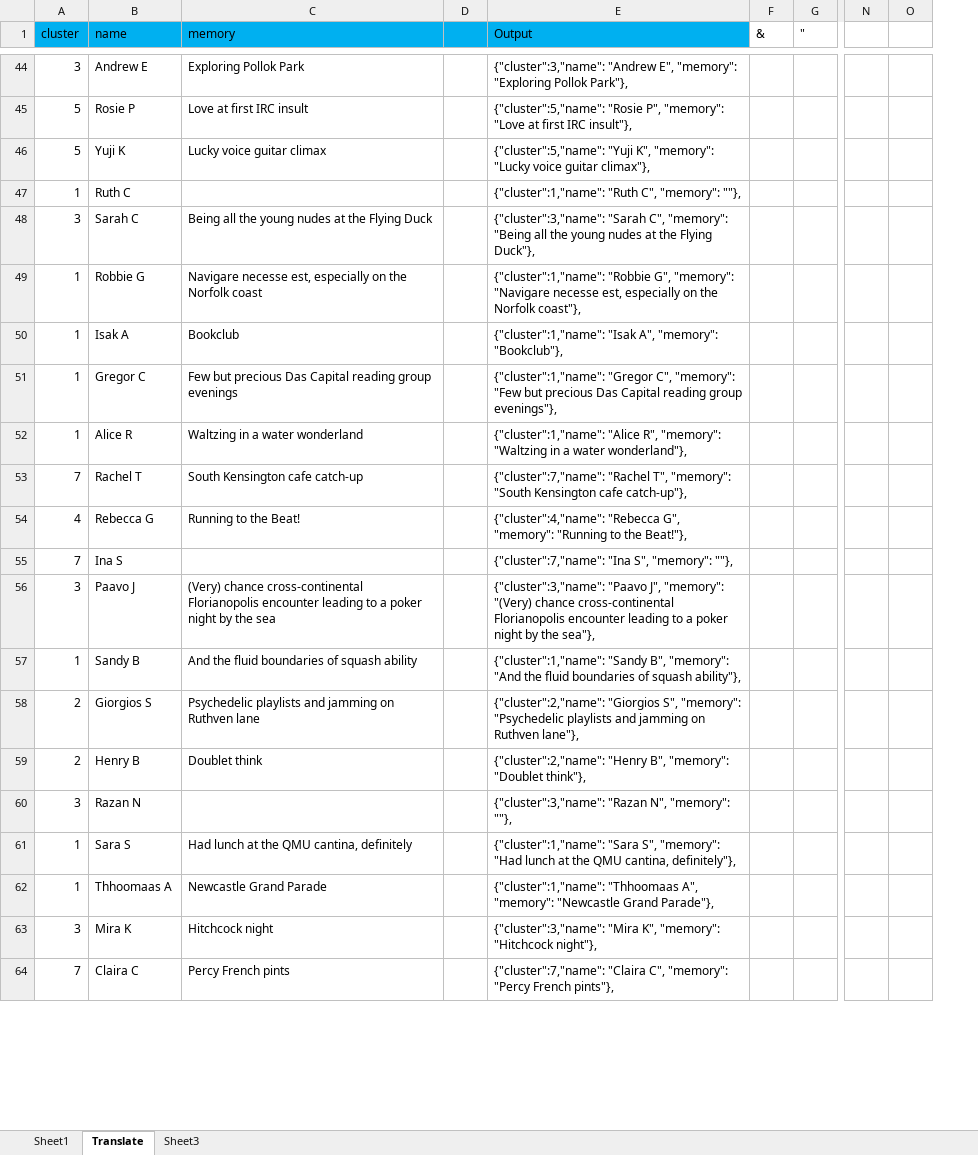
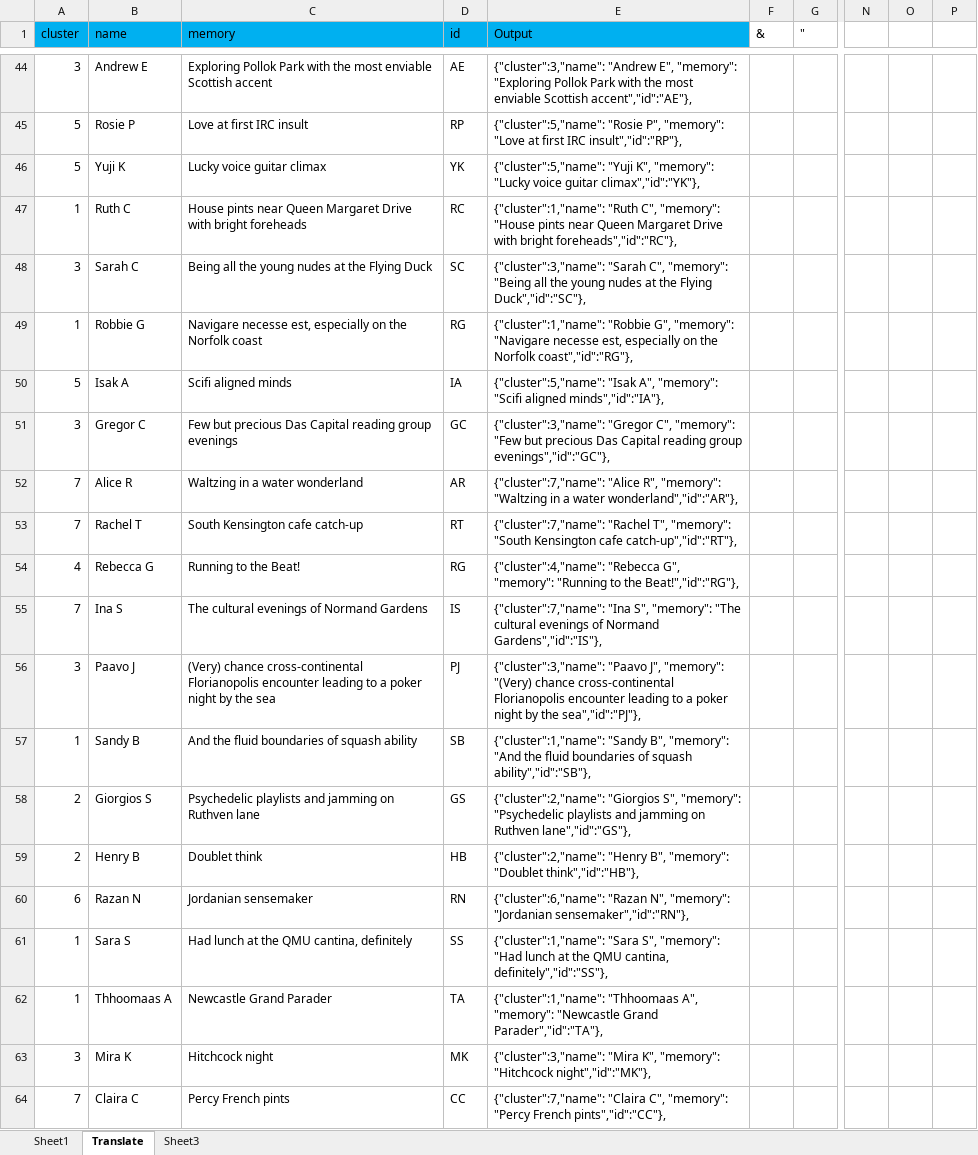
Before and after one commit to Autio/autio.github.io, an Excel workbook: projects/memblobs/memories.xlsx, sheet Translate, drawn as a sheet; only a part is shown, gaps mark what is left out; values as stored, in another font and other column widths than the file's, no borders; removed rows and columns are numbered as before the commit, all else as after; the diff covers the shown part only; the diff names each change by its address in the sheet, - before the commit and + after, or states it on an @@ line.

Commit message:
First deployment

```diff
--- a/projects/memblobs/memories.xlsx (sheet Translate)
+++ b/projects/memblobs/memories.xlsx (sheet Translate)
-column D, empty
+column D (id), rows 44-64: AE | RP | YK | RC | SC | RG | IA | GC | AR | RT | RG | IS | PJ | SB | GS | HB | RN | SS | TA | MK | CC
+column P, empty
-C44 (memory): Exploring Pollok Park
+C44 (memory): Exploring Pollok Park with the most enviable Scottish accent
-E44 (Output): …"Exploring Pollok Park"},
+E44 (Output): …"Exploring Pollok Park with the most enviable Scottish accent","id":"AE"},
-E45 (Output): …first IRC insult"},
+E45 (Output): …first IRC insult","id":"RP"},
-E46 (Output): …voice guitar climax"},
+E46 (Output): …voice guitar climax","id":"YK"},
-C47 (memory): (empty)
+C47 (memory): House pints near Queen Margaret Drive with bright foreheads
-E47 (Output): …C", "memory": ""},
+E47 (Output): …C", "memory": "House pints near Queen Margaret Drive with bright foreheads","id":"RC"},
-E48 (Output): …the Flying Duck"},
+E48 (Output): …the Flying Duck","id":"SC"},
-E49 (Output): …the Norfolk coast"},
+E49 (Output): …the Norfolk coast","id":"RG"},
-A50 (cluster): 1
+A50 (cluster): 5
-C50 (memory): Bookclub
+C50 (memory): Scifi aligned minds
-E50 (Output): {"cluster":1,"name": "Isak A", "memory": "Bookclub"},
+E50 (Output): {"cluster":5,"name": "Isak A", "memory": "Scifi aligned minds","id":"IA"},
-A51 (cluster): 1
+A51 (cluster): 3
-E51 (Output): {"cluster":1,"name": "Gregor C", "memory": "Few but precious Das Capital reading group evenings"},
+E51 (Output): {"cluster":3,"name": "Gregor C", "memory": "Few but precious Das Capital reading group evenings","id":"GC"},
-A52 (cluster): 1
+A52 (cluster): 7
-E52 (Output): {"cluster":1,"name": "Alice R", "memory": "Waltzing in a water wonderland"},
+E52 (Output): {"cluster":7,"name": "Alice R", "memory": "Waltzing in a water wonderland","id":"AR"},
-E53 (Output): …Kensington cafe catch-up"},
+E53 (Output): …Kensington cafe catch-up","id":"RT"},
-E54 (Output): …to the Beat!"},
+E54 (Output): …to the Beat!","id":"RG"},
-C55 (memory): (empty)
+C55 (memory): The cultural evenings of Normand Gardens
-E55 (Output): …S", "memory": ""},
+E55 (Output): …S", "memory": "The cultural evenings of Normand Gardens","id":"IS"},
-E56 (Output): …by the sea"},
+E56 (Output): …by the sea","id":"PJ"},
-E57 (Output): …of squash ability"},
+E57 (Output): …of squash ability","id":"SB"},
-E58 (Output): …on Ruthven lane"},
+E58 (Output): …on Ruthven lane","id":"GS"},
-E59 (Output): …"memory": "Doublet think"},
+E59 (Output): …"memory": "Doublet think","id":"HB"},
-A60 (cluster): 3
+A60 (cluster): 6
-C60 (memory): (empty)
+C60 (memory): Jordanian sensemaker
-E60 (Output): {"cluster":3,"name": "Razan N", "memory": ""},
+E60 (Output): {"cluster":6,"name": "Razan N", "memory": "Jordanian sensemaker","id":"RN"},
-E61 (Output): …QMU cantina, definitely"},
+E61 (Output): …QMU cantina, definitely","id":"SS"},
-C62 (memory): Newcastle Grand Parade
+C62 (memory): Newcastle Grand Parader
-E62 (Output): …"Newcastle Grand Parade"},
+E62 (Output): …"Newcastle Grand Parader","id":"TA"},
-E63 (Output): …"memory": "Hitchcock night"},
+E63 (Output): …"memory": "Hitchcock night","id":"MK"},
-E64 (Output): …"Percy French pints"},
+E64 (Output): …"Percy French pints","id":"CC"},
```
Also changed, not shown: 9 removed rows and 276 edited cells elsewhere in this sheet, 1 other file.
